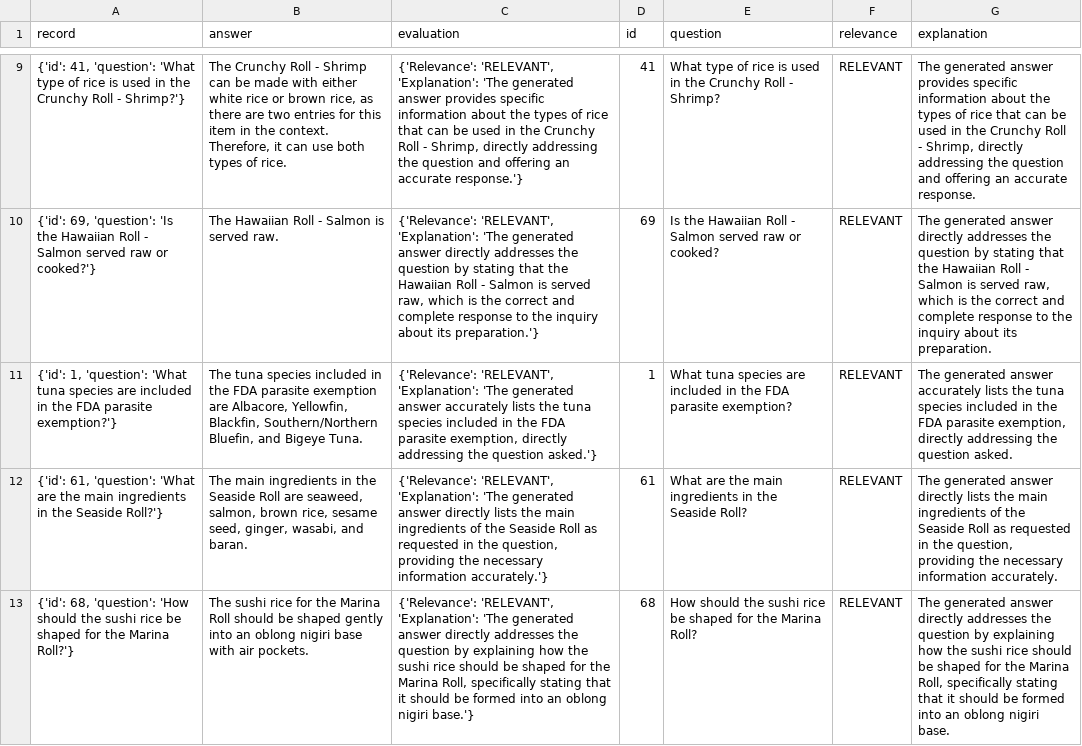
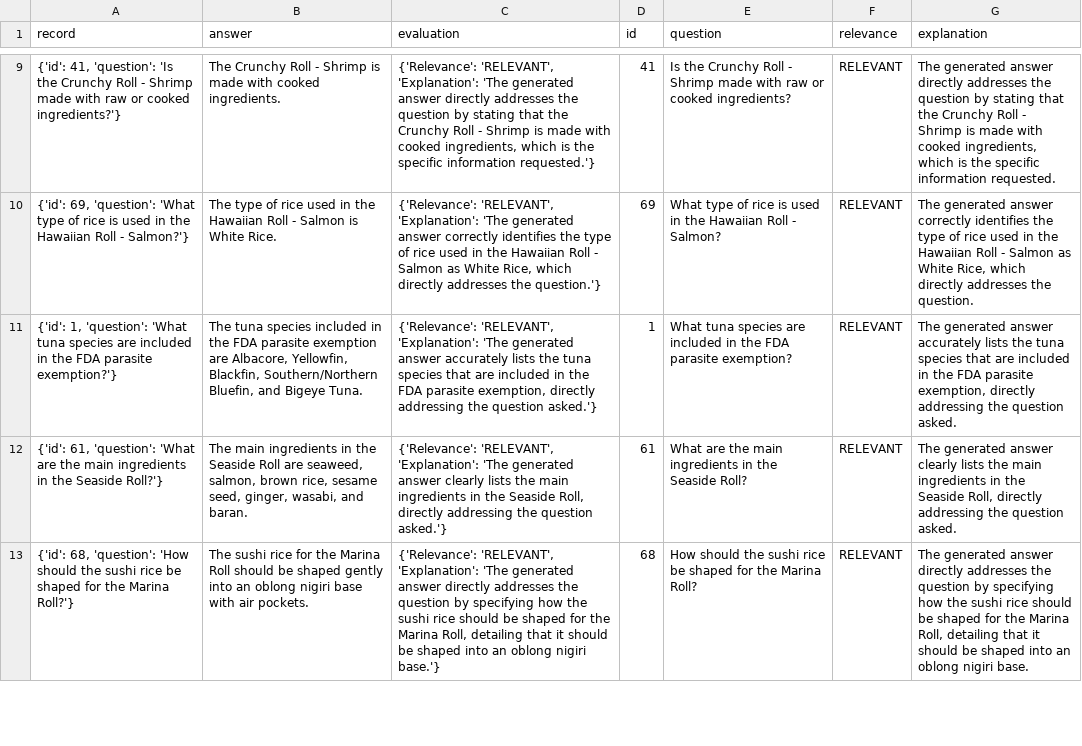
Before and after one commit to pePiangpi/streamCloud-sushi-assistant, a CSV file: data/rag-eval-results.csv, drawn as a sheet; only a part is shown, gaps mark what is left out; the diff covers the shown part only; the diff names each change by its address in the sheet, - before the commit and + after, or states it on an @@ line.

```diff
--- a/data/rag-eval-results.csv
+++ b/data/rag-eval-results.csv
-A9 (record): …41, 'question': 'What type of rice is used in the Crunchy Roll - Shrimp?'}
+A9 (record): …41, 'question': 'Is the Crunchy Roll - Shrimp made with raw or cooked ingredients?'}
-B9 (answer): …- Shrimp can be made with either white rice or brown rice, as there are two entries for this item in the context. Therefore, it can use both types of rice.
+B9 (answer): …- Shrimp is made with cooked ingredients.
-C9 (evaluation): …generated answer provides specific information about the types of rice that can be used in the Crunchy Roll - Shrimp, directly addressing the question and offering an accurate response.'}
+C9 (evaluation): …generated answer directly addresses the question by stating that the Crunchy Roll - Shrimp is made with cooked ingredients, which is the specific information requested.'}
-E9 (question): What type of rice is used in the Crunchy Roll - Shrimp?
+E9 (question): Is the Crunchy Roll - Shrimp made with raw or cooked ingredients?
-G9 (explanation): …generated answer provides specific information about the types of rice that can be used in the Crunchy Roll - Shrimp, directly addressing the question and offering an accurate response.
+G9 (explanation): …generated answer directly addresses the question by stating that the Crunchy Roll - Shrimp is made with cooked ingredients, which is the specific information requested.
-A10 (record): …69, 'question': 'Is the Hawaiian Roll - Salmon served raw or cooked?'}
+A10 (record): …69, 'question': 'What type of rice is used in the Hawaiian Roll - Salmon?'}
-B10 (answer): The Hawaiian Roll - Salmon is served raw.
+B10 (answer): The type of rice used in the Hawaiian Roll - Salmon is White Rice.
-C10 (evaluation): …generated answer directly addresses the question by stating that the Hawaiian Roll - Salmon is served raw, which is the correct and complete response to the inquiry about its preparation.'}
+C10 (evaluation): …generated answer correctly identifies the type of rice used in the Hawaiian Roll - Salmon as White Rice, which directly addresses the question.'}
-E10 (question): Is the Hawaiian Roll - Salmon served raw or cooked?
+E10 (question): What type of rice is used in the Hawaiian Roll - Salmon?
-G10 (explanation): …generated answer directly addresses the question by stating that the Hawaiian Roll - Salmon is served raw, which is the correct and complete response to the inquiry about its preparation.
+G10 (explanation): …generated answer correctly identifies the type of rice used in the Hawaiian Roll - Salmon as White Rice, which directly addresses the question.
-C11 (evaluation): …tuna species included in…
+C11 (evaluation): …tuna species that are included in…
-G11 (explanation): …tuna species included in…
+G11 (explanation): …tuna species that are included in…
-C12 (evaluation): …generated answer directly lists the main ingredients of the Seaside Roll as requested in the question, providing the necessary information accurately.'}
+C12 (evaluation): …generated answer clearly lists the main ingredients in the Seaside Roll, directly addressing the question asked.'}
-G12 (explanation): …generated answer directly lists the main ingredients of the Seaside Roll as requested in the question, providing the necessary information accurately.
+G12 (explanation): …generated answer clearly lists the main ingredients in the Seaside Roll, directly addressing the question asked.
-C13 (evaluation): …question by explaining how the sushi rice should be shaped for the Marina Roll, specifically stating that it should be formed into an…
+C13 (evaluation): …question by specifying how the sushi rice should be shaped for the Marina Roll, detailing that it should be shaped into an…
-G13 (explanation): …question by explaining how the sushi rice should be shaped for the Marina Roll, specifically stating that it should be formed into an…
+G13 (explanation): …question by specifying how the sushi rice should be shaped for the Marina Roll, detailing that it should be shaped into an…
```
Also changed, not shown: 174 edited cells elsewhere in this file, data/sushi-ground-truth-retrieval.csv, 6 other files.
